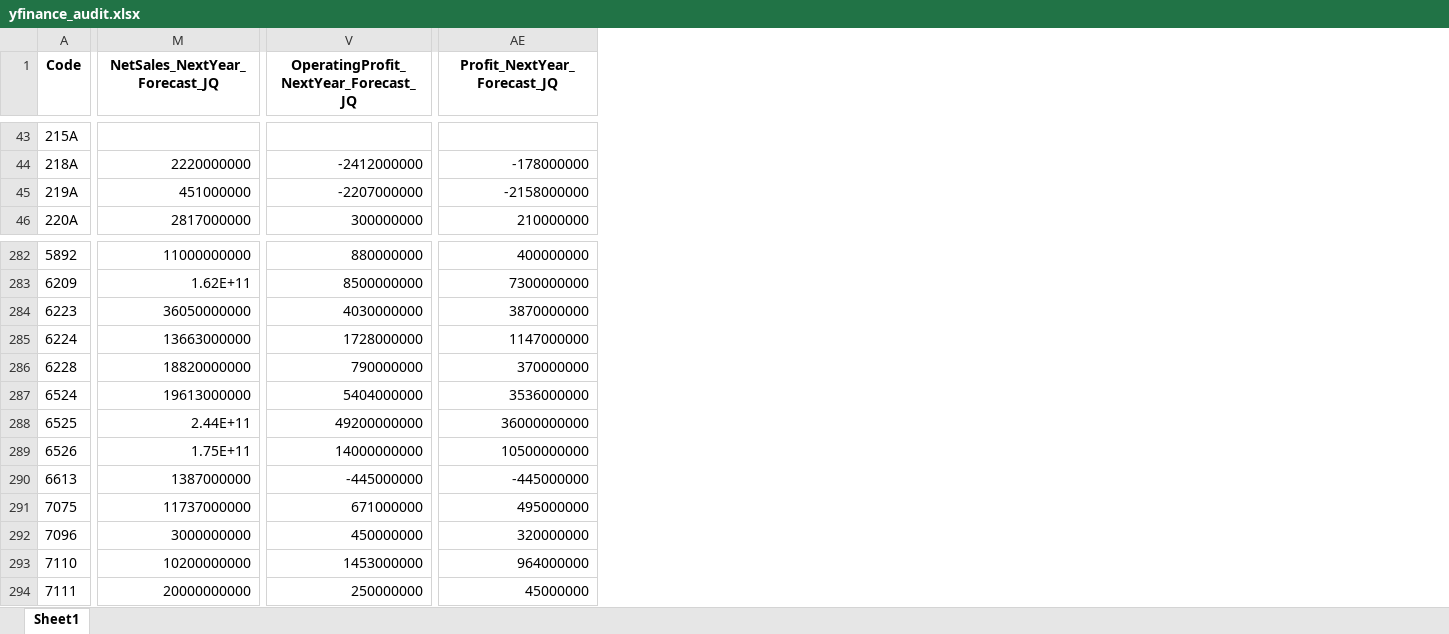
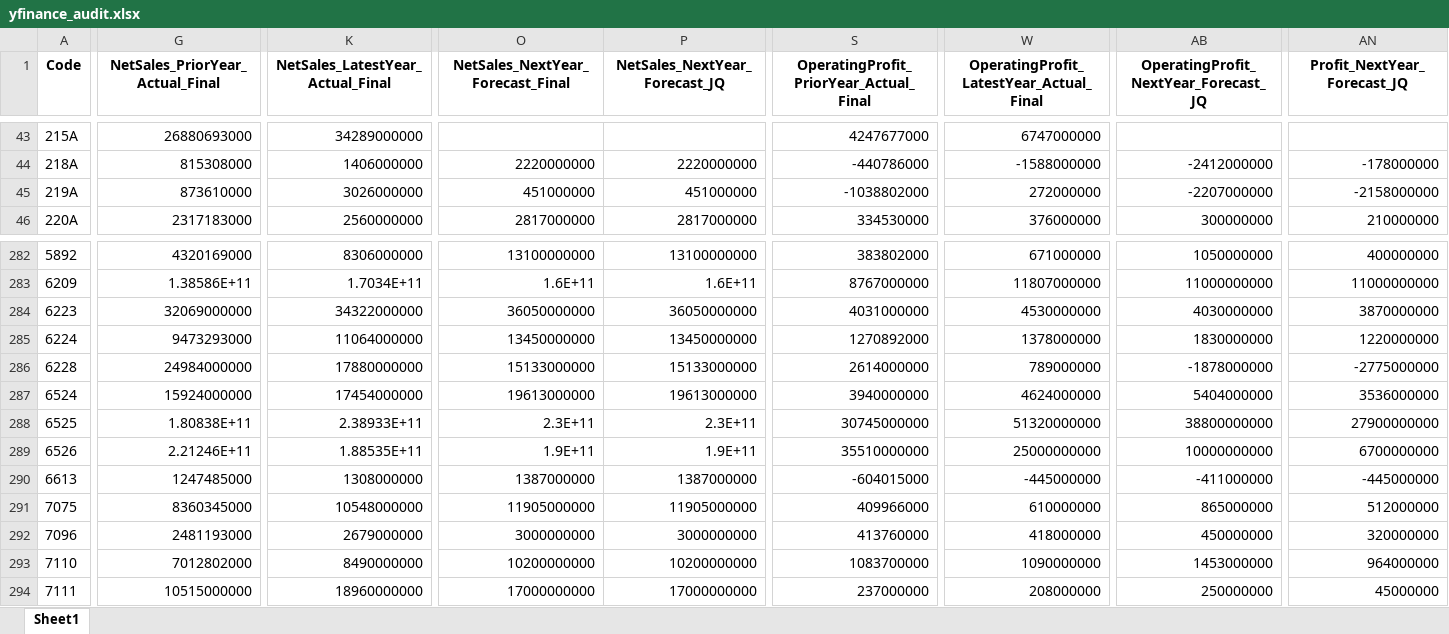
Before and after one commit to mzinvestment1105/mizuki-fund, an Excel workbook: bi/outputs/yfinance_audit.xlsx, sheet Sheet1, drawn as a sheet; only a part is shown, gaps mark what is left out; values as stored, in another font and other column widths than the file's, no borders; addresses are those after the commit; the diff covers the shown part only; the diff names each change by its address in the sheet, - before the commit and + after, or states it on an @@ line.

```diff
--- a/bi/outputs/yfinance_audit.xlsx (sheet Sheet1)
+++ b/bi/outputs/yfinance_audit.xlsx (sheet Sheet1)
+column G (NetSales_PriorYear_Actual_Final), rows 43-46: 26880693000 | 815308000 | 873610000 | 2317183000; rows 282-294: 4320169000 | 1.38586E+11 | 32069000000 | 9473293000 | 24984000000 | 15924000000 | 1.80838E+11 | 2.21246E+11 | 1247485000 | 8360345000 | 2481193000 | 7012802000 | 10515000000
+column K (NetSales_LatestYear_Actual_Final), rows 43-46: 34289000000 | 1406000000 | 3026000000 | 2560000000; rows 282-294: 8306000000 | 1.7034E+11 | 34322000000 | 11064000000 | 17880000000 | 17454000000 | 2.38933E+11 | 1.88535E+11 | 1308000000 | 10548000000 | 2679000000 | 8490000000 | 18960000000
+column O (NetSales_NextYear_Forecast_Final), rows 44-46: 2220000000 | 451000000 | 2817000000; rows 282-294: 13100000000 | 1.6E+11 | 36050000000 | 13450000000 | 15133000000 | 19613000000 | 2.3E+11 | 1.9E+11 | 1387000000 | 11905000000 | 3000000000 | 10200000000 | 17000000000
+column S, row 1: OperatingProfit_PriorYear_Actual_Final; rows 43-46: 4247677000 | -440786000 | -1038802000 | 334530000; rows 282-294: 383802000 | 8767000000 | 4031000000 | 1270892000 | 2614000000 | 3940000000 | 30745000000 | 35510000000 | -604015000 | 409966000 | 413760000 | 1083700000 | 237000000
+column W, row 1: OperatingProfit_LatestYear_Actual_Final; rows 43-46: 6747000000 | -1588000000 | 272000000 | 376000000; rows 282-294: 671000000 | 11807000000 | 4530000000 | 1378000000 | 789000000 | 4624000000 | 51320000000 | 25000000000 | -445000000 | 610000000 | 418000000 | 1090000000 | 208000000
-P282 (NetSales_NextYear_Forecast_JQ): 11000000000
+P282 (NetSales_NextYear_Forecast_JQ): 13100000000
-AB282: 880000000
+AB282: 1050000000
-P283 (NetSales_NextYear_Forecast_JQ): 1.62E+11
+P283 (NetSales_NextYear_Forecast_JQ): 1.6E+11
-AB283: 8500000000
+AB283: 11000000000
-AN283 (Profit_NextYear_Forecast_JQ): 7300000000
+AN283 (Profit_NextYear_Forecast_JQ): 11000000000
-P285 (NetSales_NextYear_Forecast_JQ): 13663000000
+P285 (NetSales_NextYear_Forecast_JQ): 13450000000
-AB285: 1728000000
+AB285: 1830000000
-AN285 (Profit_NextYear_Forecast_JQ): 1147000000
+AN285 (Profit_NextYear_Forecast_JQ): 1220000000
-P286 (NetSales_NextYear_Forecast_JQ): 18820000000
+P286 (NetSales_NextYear_Forecast_JQ): 15133000000
-AB286: 790000000
+AB286: -1878000000
-AN286 (Profit_NextYear_Forecast_JQ): 370000000
+AN286 (Profit_NextYear_Forecast_JQ): -2775000000
-P288 (NetSales_NextYear_Forecast_JQ): 2.44E+11
+P288 (NetSales_NextYear_Forecast_JQ): 2.3E+11
-AB288: 49200000000
+AB288: 38800000000
-AN288 (Profit_NextYear_Forecast_JQ): 36000000000
+AN288 (Profit_NextYear_Forecast_JQ): 27900000000
-P289 (NetSales_NextYear_Forecast_JQ): 1.75E+11
+P289 (NetSales_NextYear_Forecast_JQ): 1.9E+11
-AB289: 14000000000
+AB289: 10000000000
-AN289 (Profit_NextYear_Forecast_JQ): 10500000000
+AN289 (Profit_NextYear_Forecast_JQ): 6700000000
-AB290: -445000000
+AB290: -411000000
-P291 (NetSales_NextYear_Forecast_JQ): 11737000000
+P291 (NetSales_NextYear_Forecast_JQ): 11905000000
-AB291: 671000000
+AB291: 865000000
-AN291 (Profit_NextYear_Forecast_JQ): 495000000
+AN291 (Profit_NextYear_Forecast_JQ): 512000000
-P294 (NetSales_NextYear_Forecast_JQ): 20000000000
+P294 (NetSales_NextYear_Forecast_JQ): 17000000000
```
Also changed, not shown: 6 added columns and 501 edited cells elsewhere in this sheet, bi/outputs/screening_master.xlsx, bi/outputs/screening_master_data_gaps.xlsx, 3 other files.
